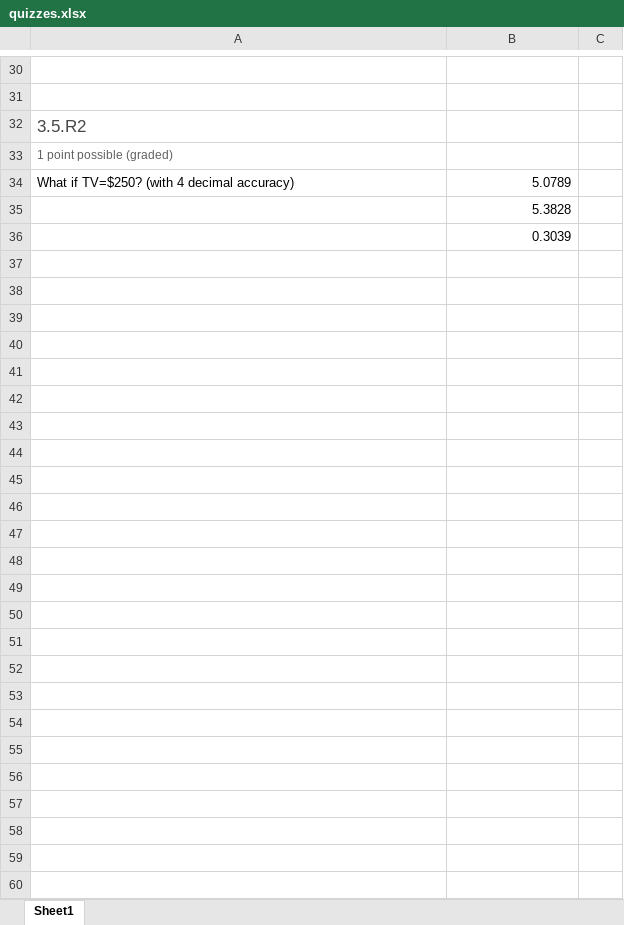
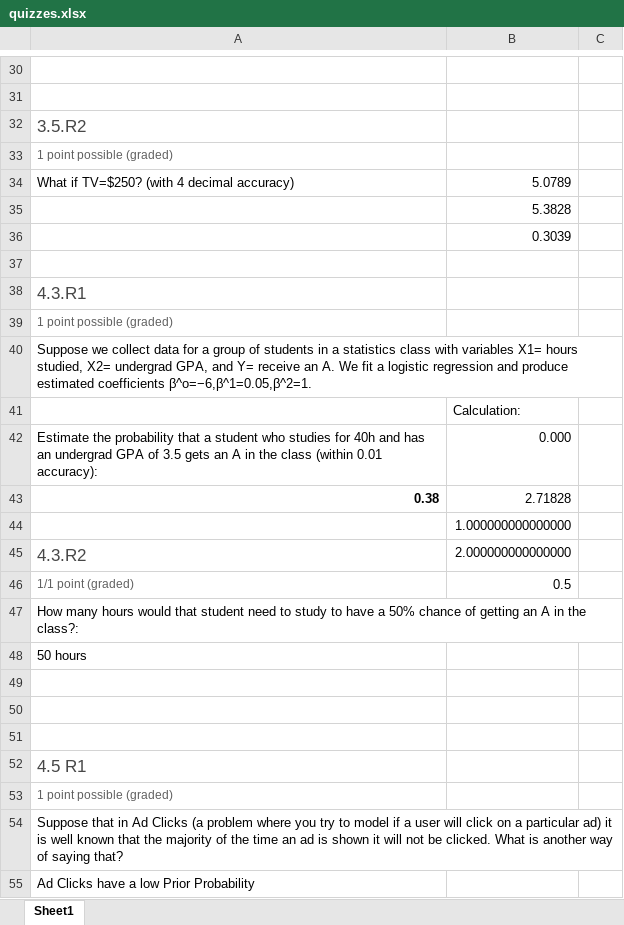
Before and after one commit to maglang/ISL_notes, an Excel workbook: quizzes.xlsx, sheet Sheet1, drawn as a sheet; only a part is shown, gaps mark what is left out; values as stored, in another font and other column widths than the file's, no borders; charts and pictures not drawn; the diff names each change by its address in the sheet, - before the commit and + after, or states it on an @@ line.

Commit message:
ch4 quiz

```diff
--- a/quizzes.xlsx (sheet Sheet1)
+++ b/quizzes.xlsx (sheet Sheet1)
+row 37: (empty)
+row 38: 4.3.R1
+row 39: 1 point possible (graded)
+row 40: Suppose we collect data for a group of students in a statistics class with variables X1= hours studied, X2= undergrad GPA, and Y= receive an A. We fit a logistic regression and produce estimated coefficients β^o=−6,β^1=0.05,β^2=1.
+row 41:  | Calculation:
+row 42: Estimate the probability that a student who studies for 40h and has an undergrad GPA of 3.5 gets an A in the class (within 0.01 accuracy): | 0.000
+row 43: 0.38 | 2.71828
+row 44:  | 1.000000000000000
+row 45: 4.3.R2 | 2.000000000000000
+row 46: 1/1 point (graded) | 0.5
+row 47: How many hours would that student need to study to have a 50% chance of getting an A in the class?:
+row 48: 50 hours
+row 49: (empty)
+row 50: (empty)
+row 51: (empty)
+row 52: 4.5 R1
+row 53: 1 point possible (graded)
+row 54: Suppose that in Ad Clicks (a problem where you try to model if a user will click on a particular ad) it is well known that the majority of the time an ad is shown it will not be clicked. What is another way of saying that?
+row 55: Ad Clicks have a low Prior Probability
```
Also changed, not shown: charts or pictures.
